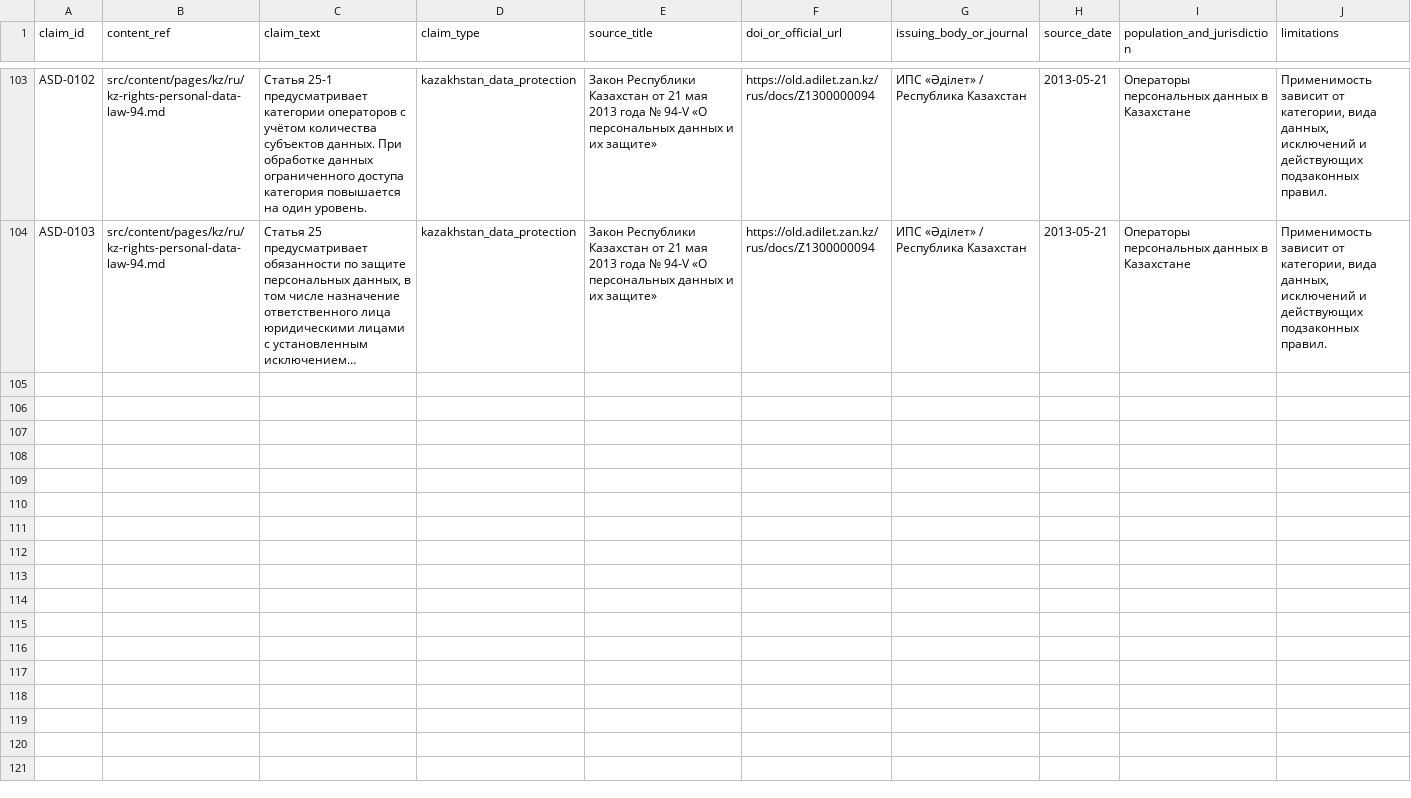
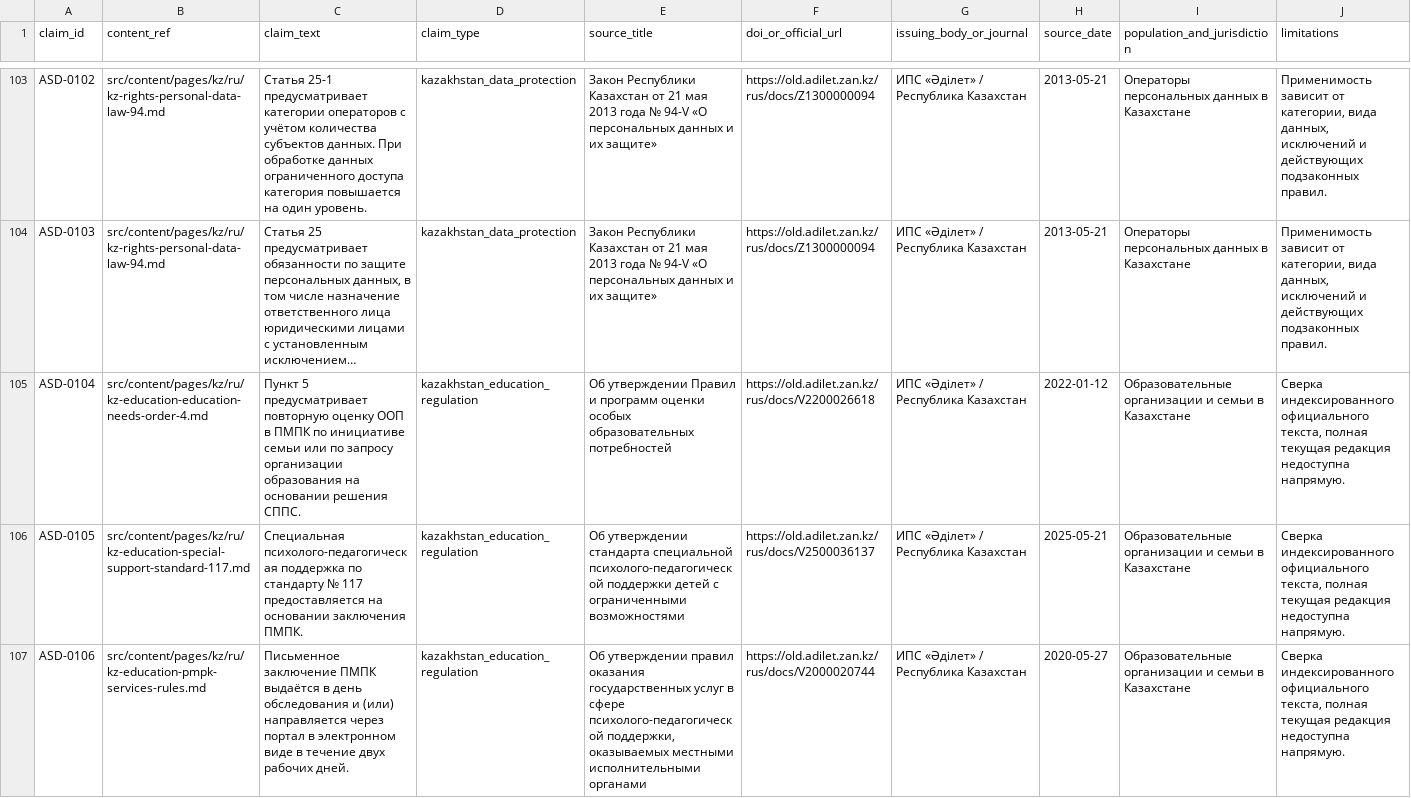
Before and after one commit to Ruslan-Kurmashev/central-asia-autism-hub, a CSV file: docs/evidence/claims-register.csv, drawn as a sheet; only a part is shown, gaps mark what is left out; long unchanged cells end in …; rows hold the shown columns only; the diff names each change by its address in the sheet, - before the commit and + after, or states it on an @@ line.

Commit message:
Clarify educational needs, special support and PMPK service reviews

```diff
--- a/docs/evidence/claims-register.csv
+++ b/docs/evidence/claims-register.csv
+row 105: ASD-0104 | src/content/pages/kz/ru/kz-education-education-needs-order-4.md | Пункт 5 предусматривает повторную оценку ООП в ПМПК по инициативе семьи или по запросу организации образования на основании решения СППС. | kazakhstan_education_regulation | Об утверждении Правил и программ оценки особых образовательных потребностей | https://old.adilet.zan.kz/rus/docs/V2200026618 | ИПС «Әділет» / Республика Казахстан | 2022-01-12 | Образовательные организации и семьи в Казахстане | Сверка индексированного официального текста, полная текущая редакция недоступна напрямую.
+row 106: ASD-0105 | src/content/pages/kz/ru/kz-education-special-support-standard-117.md | Специальная психолого-педагогическая поддержка по стандарту № 117 предоставляется на основании заключения ПМПК. | kazakhstan_education_regulation | Об утверждении стандарта специальной психолого-педагогической поддержки детей с ограниченными возможностями | https://old.adilet.zan.kz/rus/docs/V2500036137 | ИПС «Әділет» / Республика Казахстан | 2025-05-21 | Образовательные организации и семьи в Казахстане | Сверка индексированного официального текста, полная текущая редакция недоступна напрямую.
+row 107: ASD-0106 | src/content/pages/kz/ru/kz-education-pmpk-services-rules.md | Письменное заключение ПМПК выдаётся в день обследования и (или) направляется через портал в электронном виде в течение двух рабочих дней. | kazakhstan_education_regulation | Об утверждении правил оказания государственных услуг в сфере психолого-педагогической поддержки, оказываемых местными исполнительными органами | https://old.adilet.zan.kz/rus/docs/V2000020744 | ИПС «Әділет» / Республика Казахстан | 2020-05-27 | Образовательные организации и семьи в Казахстане | Сверка индексированного официального текста, полная текущая редакция недоступна напрямую.
```
Also changed, not shown: 3 other files.
